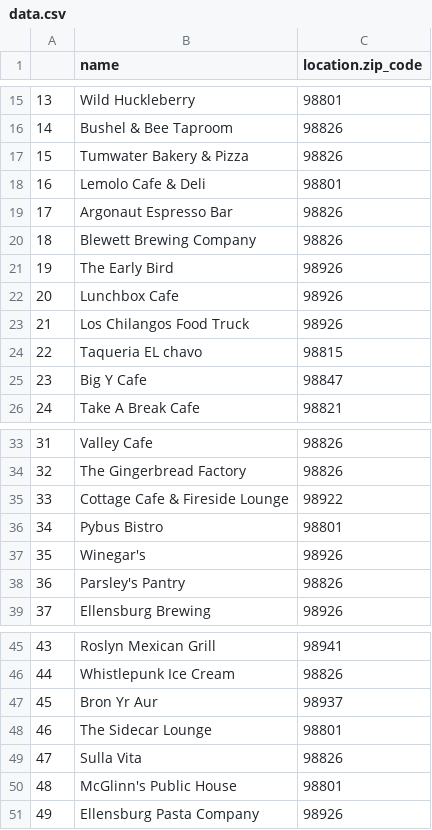
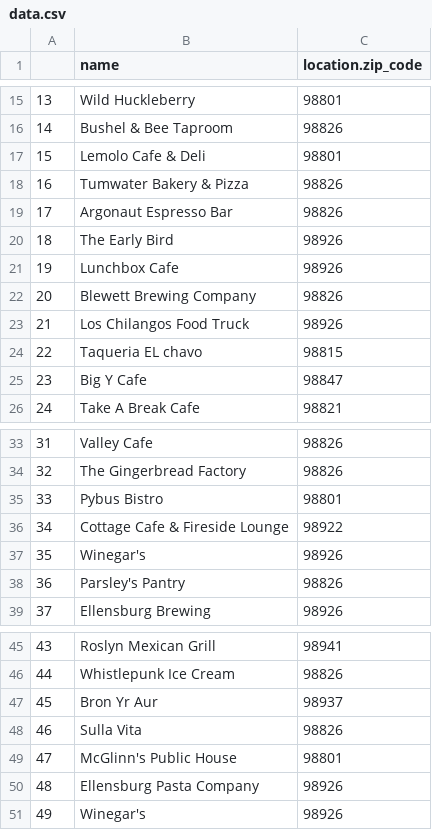
Before and after one commit to sfkonrad/004.01-proj-group4, a CSV file: data.csv, drawn as a sheet; only a part is shown, gaps mark what is left out.

```diff
--- a/data.csv
+++ b/data.csv
@@ -16,8 +16,8 @@
 14,Bushel & Bee Taproom,98826
-15,Tumwater Bakery & Pizza,98826
-16,Lemolo Cafe & Deli,98801
+15,Lemolo Cafe & Deli,98801
+16,Tumwater Bakery & Pizza,98826
 17,Argonaut Espresso Bar,98826
-18,Blewett Brewing Company,98826
-19,The Early Bird,98926
-20,Lunchbox Cafe,98926
+18,The Early Bird,98926
+19,Lunchbox Cafe,98926
+20,Blewett Brewing Company,98826
 21,Los Chilangos Food Truck,98926
@@ -34,4 +34,4 @@
 32,The Gingerbread Factory,98826
-33,Cottage Cafe & Fireside Lounge,98922
-34,Pybus Bistro,98801
+33,Pybus Bistro,98801
+34,Cottage Cafe & Fireside Lounge,98922
 35,Winegar's,98926
@@ -47,5 +47,5 @@
 45,Bron Yr Aur,98937
-46,The Sidecar Lounge,98801
-47,Sulla Vita,98826
-48,McGlinn's Public House,98801
-49,Ellensburg Pasta Company,98926
+46,Sulla Vita,98826
+47,McGlinn's Public House,98801
+48,Ellensburg Pasta Company,98926
+49,Winegar's,98926
```
Also changed, not shown: 5 other files.
